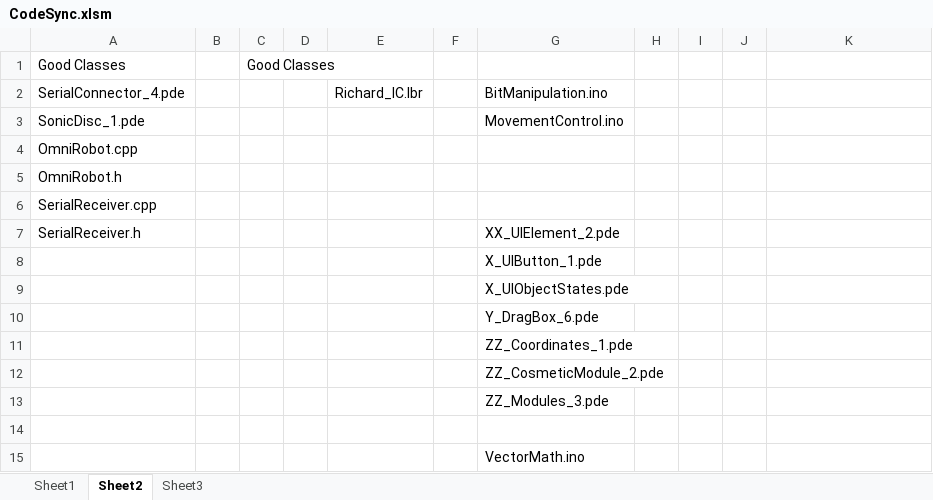
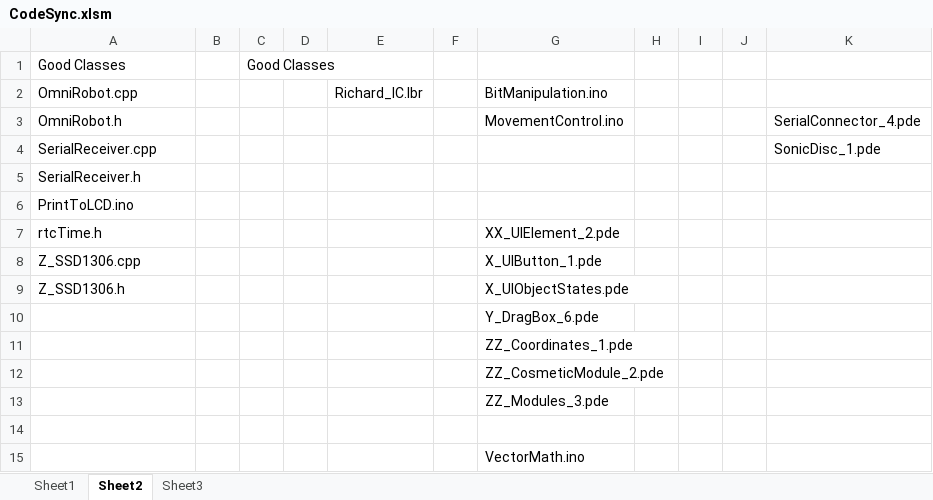
Before and after one commit to richardFirth/CodeGeneratingMacros, an Excel workbook: CodeSync.xlsm, sheet Sheet2, drawn as a sheet; values as stored, in another font and other column widths than the file's, no borders; removed rows and columns are numbered as before the commit, all else as after; the diff names each change by its address in the sheet, - before the commit and + after, or states it on an @@ line.

```diff
--- a/CodeSync.xlsm (sheet Sheet2)
+++ b/CodeSync.xlsm (sheet Sheet2)
-A2: SerialConnector_4.pde
+A2: OmniRobot.cpp
-row 3: SonicDisc_1.pde |  |  |  |  |  | MovementControl.ino
-row 4: OmniRobot.cpp
-G3: (empty)
+G3: MovementControl.ino
-K3: (empty)
+K3: SerialConnector_4.pde
-K4: (empty)
+K4: SonicDisc_1.pde
-G5: XX_UIElement_2.pde
+G5: (empty)
-row 8:  |  |  |  |  |  | X_UIButton_1.pde
-row 9:  |  |  |  |  |  | X_UIObjectStates.pde
+row 6: PrintToLCD.ino
+row 7: rtcTime.h |  |  |  |  |  | XX_UIElement_2.pde
+row 8: Z_SSD1306.cpp |  |  |  |  |  | X_UIButton_1.pde
+row 9: Z_SSD1306.h |  |  |  |  |  | X_UIObjectStates.pde
```
Also changed, not shown: sheet Sheet1, charts or pictures.
